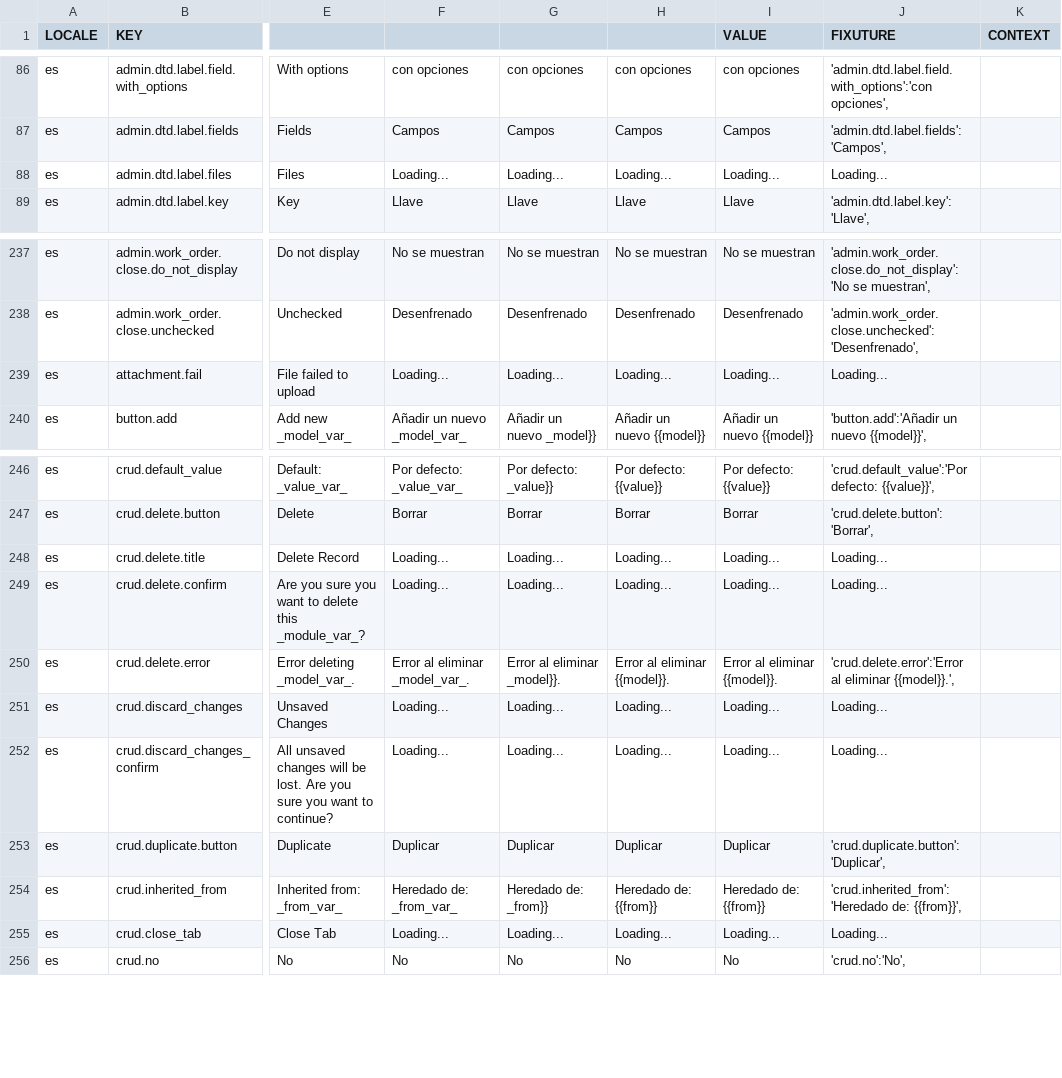
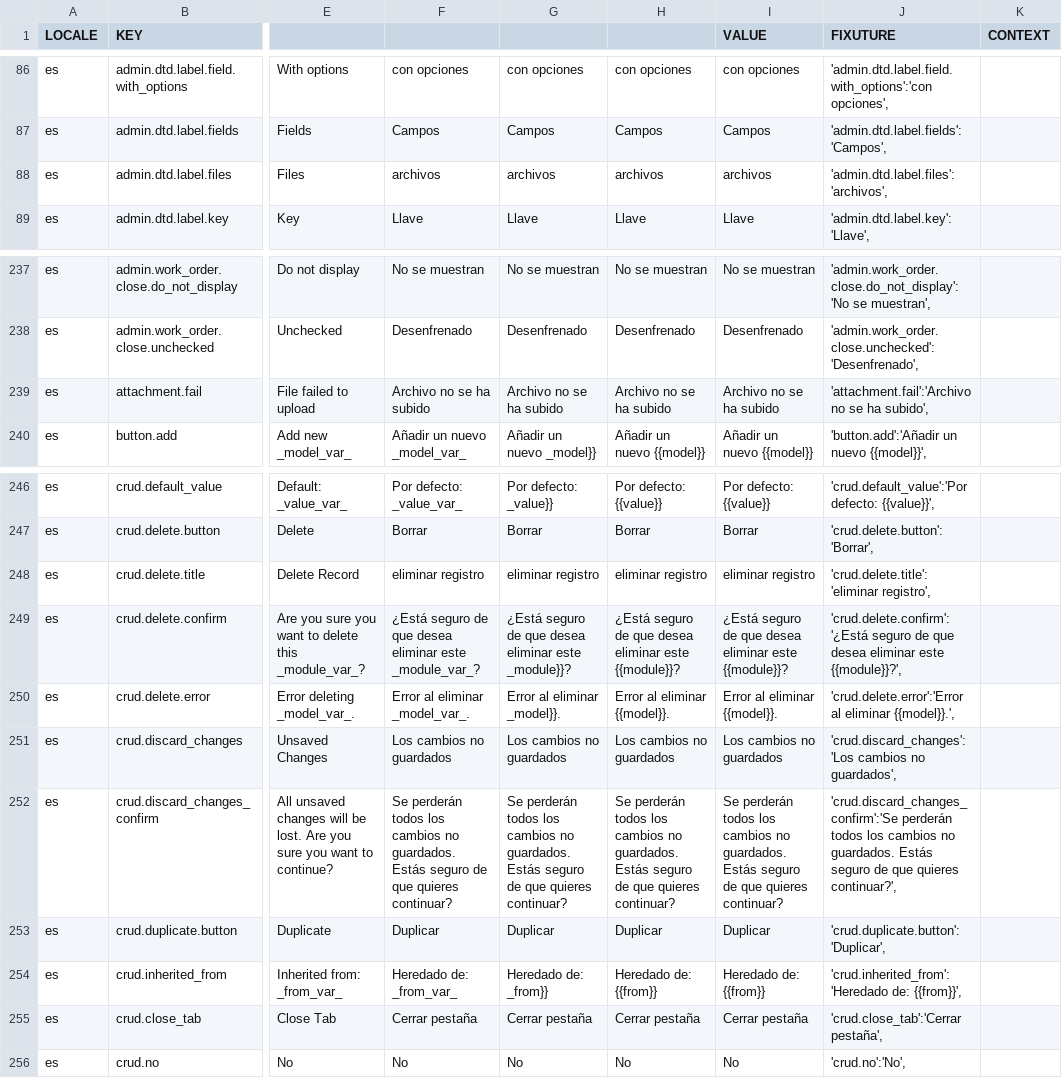
Before and after one commit to aaronlelevier/casino_scrapers, a CSV file: bsrs-django/bigsky/media/translation/es.csv, drawn as a sheet; only a part is shown, gaps mark what is left out; the diff covers the shown part only; the diff names each change by its address in the sheet, - before the commit and + after, or states it on an @@ line.

Commit message:
[i18n] update translation strings.

```diff
--- a/bsrs-django/bigsky/media/translation/es.csv
+++ b/bsrs-django/bigsky/media/translation/es.csv
-F88: Loading...
+F88: archivos
-G88: Loading...
+G88: archivos
-H88: Loading...
+H88: archivos
-I88 (VALUE): Loading...
+I88 (VALUE): archivos
-J88 (FIXUTURE): Loading...
+J88 (FIXUTURE): 'admin.dtd.label.files':'archivos',
-F239: Loading...
+F239: Archivo no se ha subido
-G239: Loading...
+G239: Archivo no se ha subido
-H239: Loading...
+H239: Archivo no se ha subido
-I239 (VALUE): Loading...
+I239 (VALUE): Archivo no se ha subido
-J239 (FIXUTURE): Loading...
+J239 (FIXUTURE): 'attachment.fail':'Archivo no se ha subido',
-F248: Loading...
+F248: eliminar registro
-G248: Loading...
+G248: eliminar registro
-H248: Loading...
+H248: eliminar registro
-I248 (VALUE): Loading...
+I248 (VALUE): eliminar registro
-J248 (FIXUTURE): Loading...
+J248 (FIXUTURE): 'crud.delete.title':'eliminar registro',
-F249: Loading...
+F249: ¿Está seguro de que desea eliminar este _module_var_?
-G249: Loading...
+G249: ¿Está seguro de que desea eliminar este _module}}?
-H249: Loading...
+H249: ¿Está seguro de que desea eliminar este {{module}}?
-I249 (VALUE): Loading...
+I249 (VALUE): ¿Está seguro de que desea eliminar este {{module}}?
-J249 (FIXUTURE): Loading...
+J249 (FIXUTURE): 'crud.delete.confirm':'¿Está seguro de que desea eliminar este {{module}}?',
-F251: Loading...
+F251: Los cambios no guardados
-G251: Loading...
+G251: Los cambios no guardados
-H251: Loading...
+H251: Los cambios no guardados
-I251 (VALUE): Loading...
+I251 (VALUE): Los cambios no guardados
-J251 (FIXUTURE): Loading...
+J251 (FIXUTURE): 'crud.discard_changes':'Los cambios no guardados',
-F252: Loading...
+F252: Se perderán todos los cambios no guardados. Estás seguro de que quieres continuar?
-G252: Loading...
+G252: Se perderán todos los cambios no guardados. Estás seguro de que quieres continuar?
-H252: Loading...
+H252: Se perderán todos los cambios no guardados. Estás seguro de que quieres continuar?
-I252 (VALUE): Loading...
+I252 (VALUE): Se perderán todos los cambios no guardados. Estás seguro de que quieres continuar?
-J252 (FIXUTURE): Loading...
+J252 (FIXUTURE): 'crud.discard_changes_confirm':'Se perderán todos los cambios no guardados. Estás seguro de que quieres continuar?',
-F255: Loading...
+F255: Cerrar pestaña
-G255: Loading...
+G255: Cerrar pestaña
-H255: Loading...
+H255: Cerrar pestaña
-I255 (VALUE): Loading...
+I255 (VALUE): Cerrar pestaña
-J255 (FIXUTURE): Loading...
+J255 (FIXUTURE): 'crud.close_tab':'Cerrar pestaña',
```
Also changed, not shown: 2 edited cells elsewhere in this file, bsrs-django/bigsky/media/translation/en.csv, bsrs-django/bigsky/media/translation/fr.csv, 4 other files.
